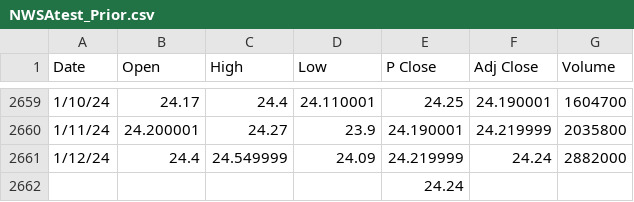
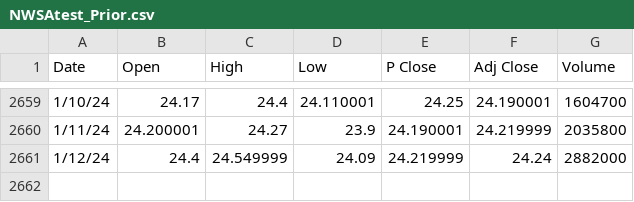
Before and after one commit to samadasun1/gitbuild, a CSV file: NWSAtest_Prior.csv, drawn as a sheet; only a part is shown, gaps mark what is left out.

Commit message:
Add files via upload

```diff
--- a/NWSAtest_Prior.csv
+++ b/NWSAtest_Prior.csv
@@ -2661,2 +2661 @@
 1/12/24,24.4,24.549999,24.09,24.219999,24.24,2882000
-,,,,24.24,,
```
